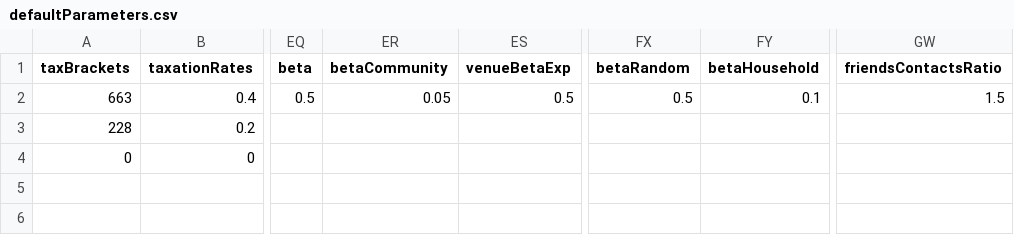
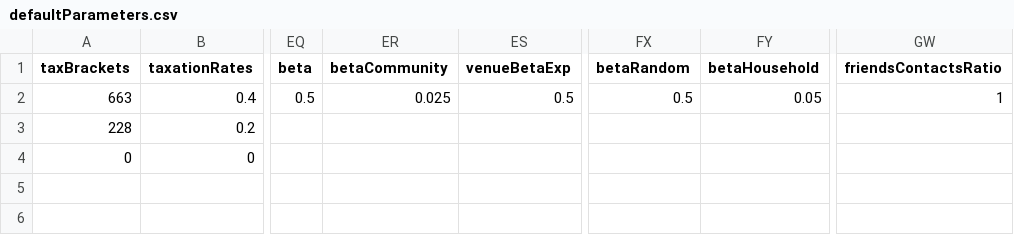
Before and after one commit to UmbertoGostoli/Pandemic-Behaviour-Model, a CSV file: defaultParameters.csv, drawn as a sheet; only a part is shown, gaps mark what is left out; the diff names each change by its address in the sheet, - before the commit and + after, or states it on an @@ line.

Commit message:
Add files via upload

```diff
--- a/defaultParameters.csv
+++ b/defaultParameters.csv
-ER2 (betaCommunity): 0.05
+ER2 (betaCommunity): 0.025
-FY2 (betaHousehold): 0.1
+FY2 (betaHousehold): 0.05
-GW2 (friendsContactsRatio): 1.5
+GW2 (friendsContactsRatio): 1
```
